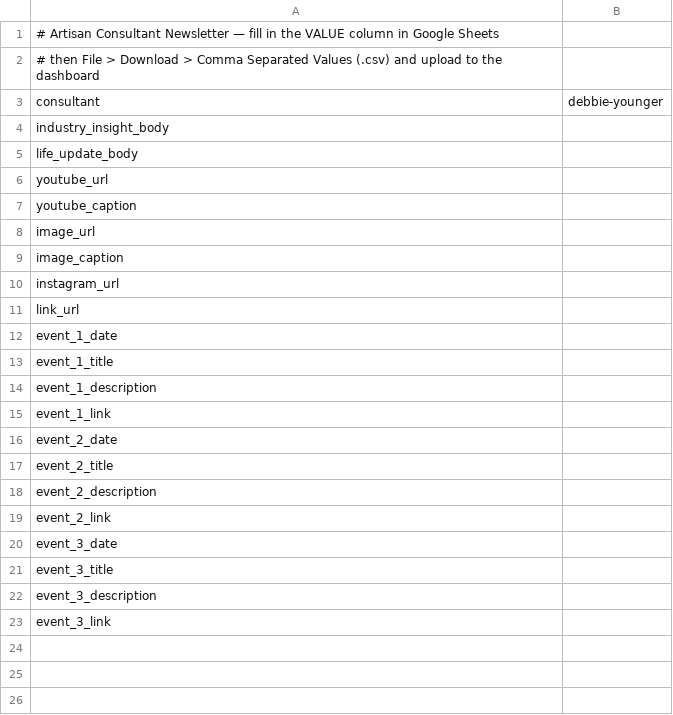
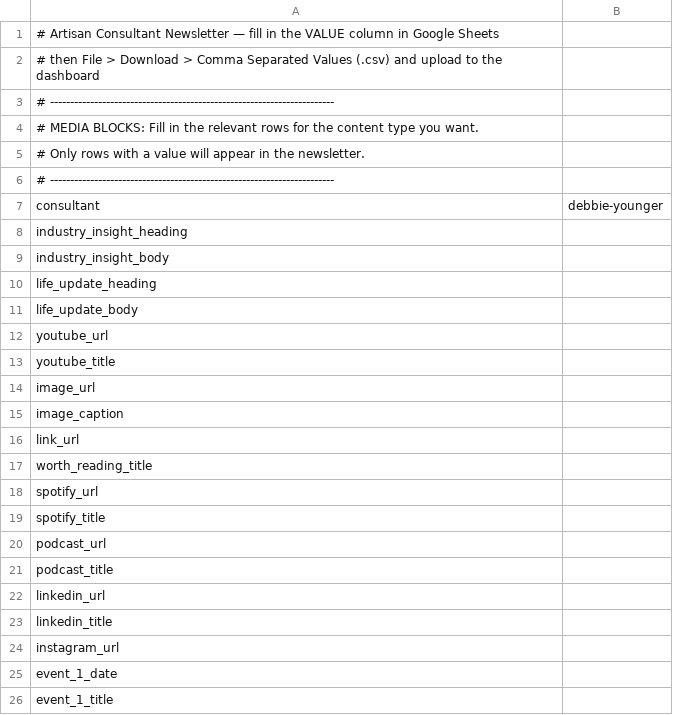
Before and after one commit to harrison-artisan/jobadder-brevo-alerts, a CSV file: public/consultant-newsletter-template.csv, drawn as a sheet; only a part is shown; the shorter side is filled out with more unchanged rows.

```diff
--- a/public/consultant-newsletter-template.csv
+++ b/public/consultant-newsletter-template.csv
@@ -2,11 +2,24 @@
 # then File > Download > Comma Separated Values (.csv) and upload to the dashboard
+# -----------------------------------------------------------------------
+# MEDIA BLOCKS: Fill in the relevant rows for the content type you want.
+# Only rows with a value will appear in the newsletter.
+# -----------------------------------------------------------------------
 consultant,debbie-younger
+industry_insight_heading,
 industry_insight_body,
+life_update_heading,
 life_update_body,
 youtube_url,
-youtube_caption,
+youtube_title,
 image_url,
 image_caption,
+link_url,
+worth_reading_title,
+spotify_url,
+spotify_title,
+podcast_url,
+podcast_title,
+linkedin_url,
+linkedin_title,
 instagram_url,
-link_url,
 event_1_date,
```
Also changed, not shown: 2 other files.
